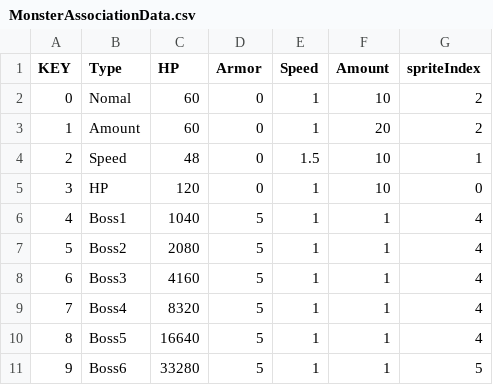
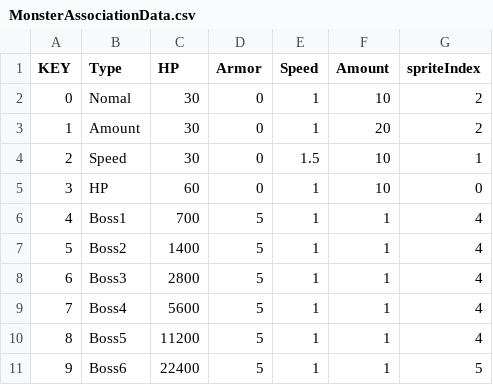
Before and after one commit to jiyullee/WorldTD, a CSV file: World Tower Defense/Assets/Resources/GameData/MonsterAssociationData.csv, drawn as a sheet.

Commit message:
feat : Add x3 speed mode & monster balance test

```diff
--- a/World Tower Defense/Assets/Resources/GameData/MonsterAssociationData.csv
+++ b/World Tower Defense/Assets/Resources/GameData/MonsterAssociationData.csv
@@ -1,11 +1,11 @@
 KEY,Type,HP,Armor,Speed,Amount,spriteIndex
-0,Nomal,60,0,1,10,2
-1,Amount,60,0,1,20,2
-2,Speed,48,0,1.5,10,1
-3,HP,120,0,1,10,0
-4,Boss1,1040,5,1,1,4
-5,Boss2,2080,5,1,1,4
-6,Boss3,4160,5,1,1,4
-7,Boss4,8320,5,1,1,4
-8,Boss5,16640,5,1,1,4
-9,Boss6,33280,5,1,1,5
+0,Nomal,30,0,1,10,2
+1,Amount,30,0,1,20,2
+2,Speed,30,0,1.5,10,1
+3,HP,60,0,1,10,0
+4,Boss1,700,5,1,1,4
+5,Boss2,1400,5,1,1,4
+6,Boss3,2800,5,1,1,4
+7,Boss4,5600,5,1,1,4
+8,Boss5,11200,5,1,1,4
+9,Boss6,22400,5,1,1,5
```
Also changed, not shown: World Tower Defense/Assets/Resources/GameData/MonsterData.csv, 2 other files.
